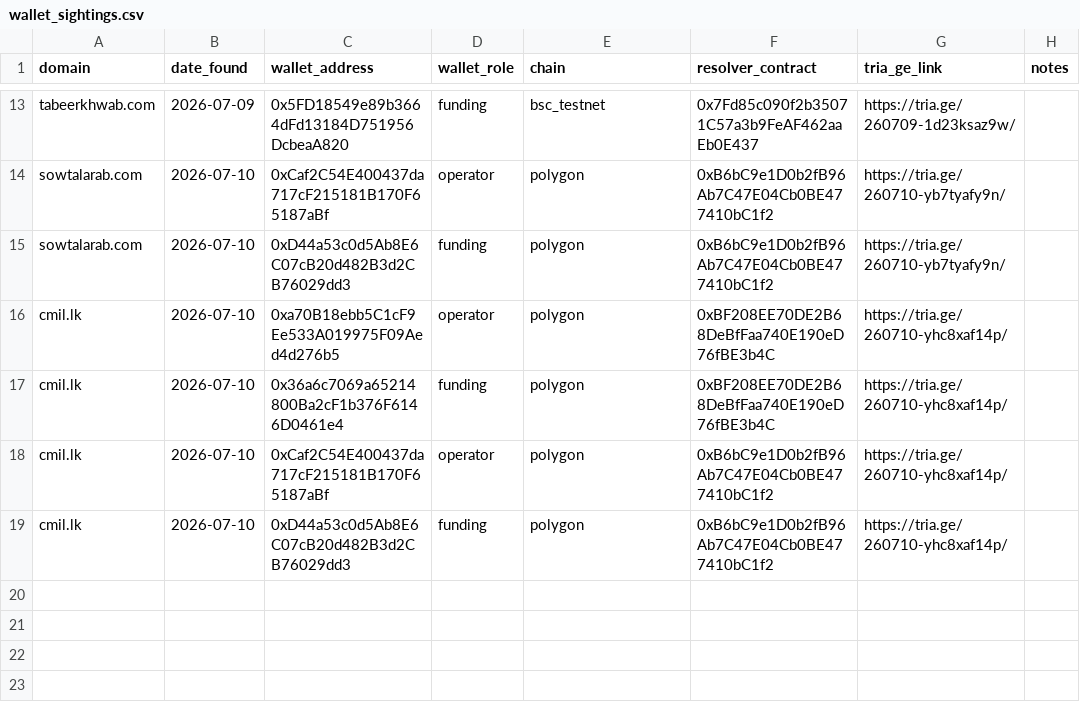
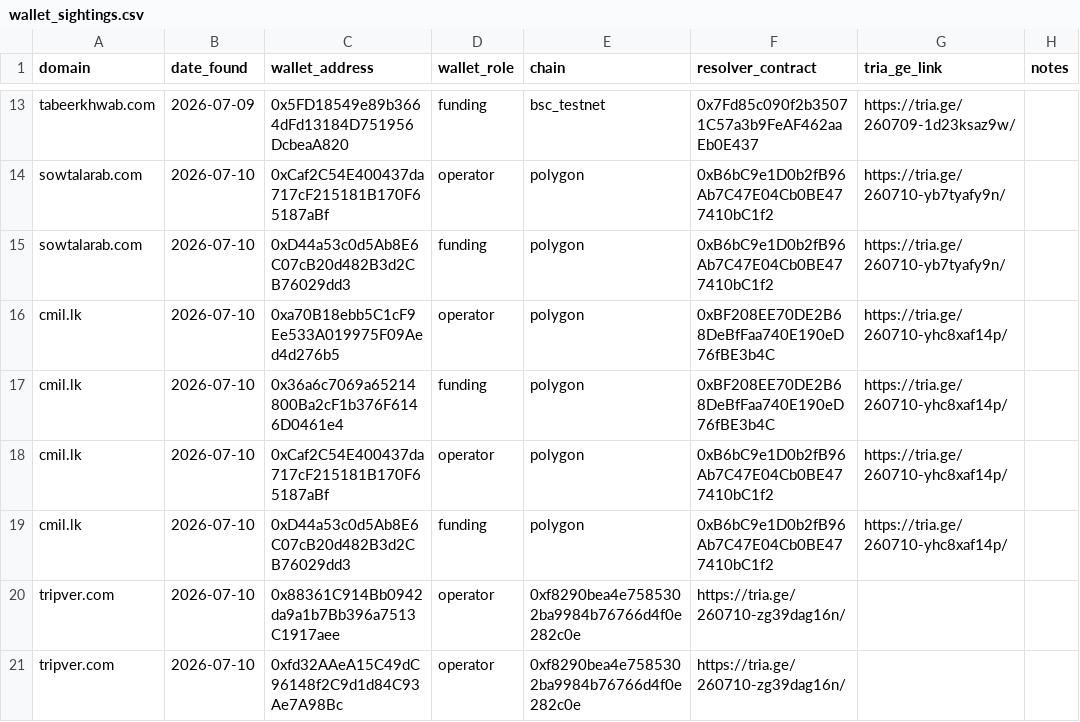
Before and after one commit to battlingamazons/compromised-sites-tracker, a CSV file: wallet_sightings.csv, drawn as a sheet; only a part is shown, gaps mark what is left out.

Commit message:
Update wallet_sightings.csv

```diff
--- a/wallet_sightings.csv
+++ b/wallet_sightings.csv
@@ -19 +19,3 @@ cmil.lk, 2026-07-10, 0xCaf2C54E400437da717cF215181B170F65187aBf, operator, polyg
 cmil.lk, 2026-07-10, 0xD44a53c0d5Ab8E6C07cB20d482B3d2CB76029dd3, funding, polygon, 0xB6bC9e1D0b2fB96Ab7C47E04Cb0BE477410bC1f2, https://tria.ge/260710-yhc8xaf14p/, ""
+tripver.com, 2026-07-10, 0x88361C914Bb0942da9a1b7Bb396a7513C1917aee, operator, 0xf8290bea4e7585302ba9984b76766d4f0e282c0e, https://tria.ge/260710-zg39dag16n/
+tripver.com, 2026-07-10, 0xfd32AAeA15C49dC96148f2C9d1d84C93Ae7A98Bc, operator, 0xf8290bea4e7585302ba9984b76766d4f0e282c0e, https://tria.ge/260710-zg39dag16n/
```
